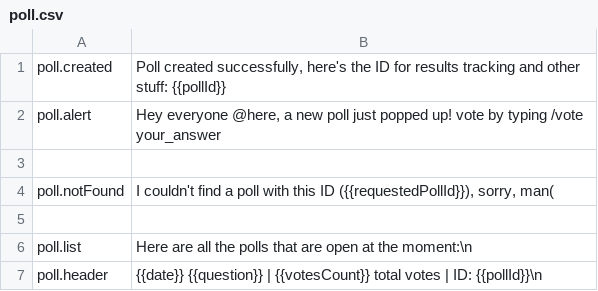
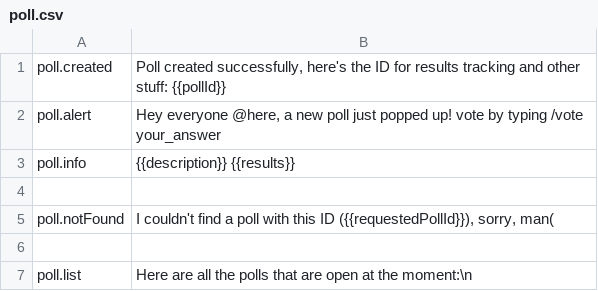
Before and after one commit to uz0/u.dcvs.ru, a CSV file: i18n/en/poll.csv, drawn as a sheet; only a part is shown; the shorter side is filled out with more unchanged rows.

```diff
--- a/i18n/en/poll.csv
+++ b/i18n/en/poll.csv
@@ -2,2 +2,3 @@ poll.created, "Poll created successfully, here's the ID for results tracking and
 poll.alert, "Hey everyone @here, a new poll just popped up! vote by typing /vote your_answer"
+poll.info, "{{description}} {{results}}"
 
```
Also changed, not shown: i18n/ru/poll.csv, 2 other files.
